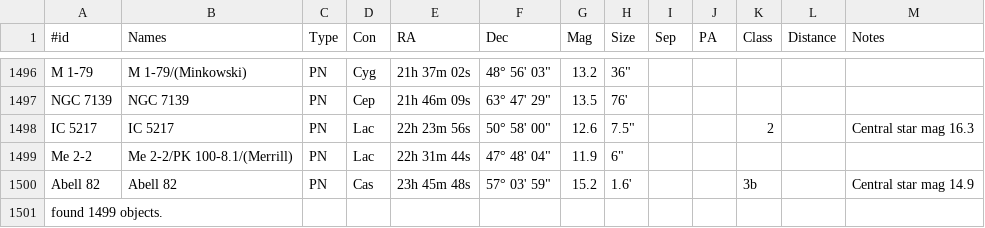
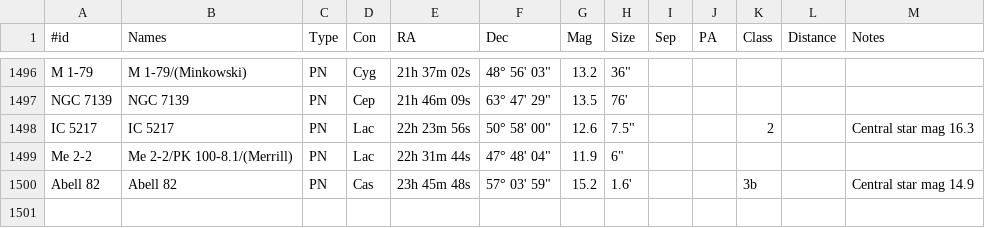
Before and after one commit to jonathanacross/astrodb, a TSV file: data/objects.tsv, drawn as a sheet; only a part is shown, gaps mark what is left out.

Commit message:
fixing spurious extra line in objects

```diff
--- a/data/objects.tsv
+++ b/data/objects.tsv
@@ -1500,2 +1500 @@ Me 2-2	Me 2-2/PK 100-8.1/(Merrill)	PN	Lac	22h 31m 44s	47° 48' 04"	11.9	6"
 Abell 82	Abell 82	PN	Cas	23h 45m 48s	57° 03' 59"	15.2	1.6'			3b		Central star mag 14.9
-found 1499 objects.
```
